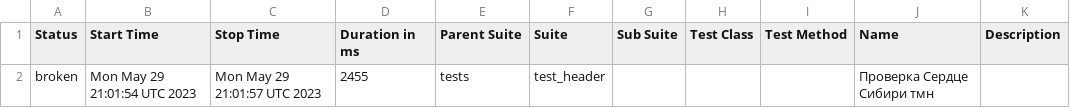
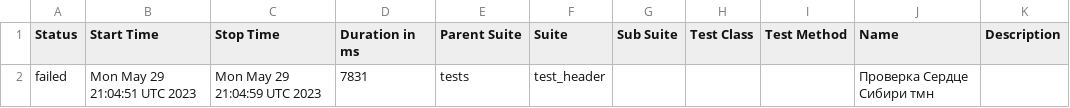
Before and after one commit to Edelweiss1304/strana, a CSV file: data/suites.csv, drawn as a sheet.

```diff
--- a/data/suites.csv
+++ b/data/suites.csv
@@ -1,2 +1,2 @@
 "Status","Start Time","Stop Time","Duration in ms","Parent Suite","Suite","Sub Suite","Test Class","Test Method","Name","Description"
-"broken","Mon May 29 21:01:54 UTC 2023","Mon May 29 21:01:57 UTC 2023","2455","tests","test_header","","","","Проверка Сердце Сибири тмн",""
+"failed","Mon May 29 21:04:51 UTC 2023","Mon May 29 21:04:59 UTC 2023","7831","tests","test_header","","","","Проверка Сердце Сибири тмн",""
```
Also changed, not shown: 25 other files.
